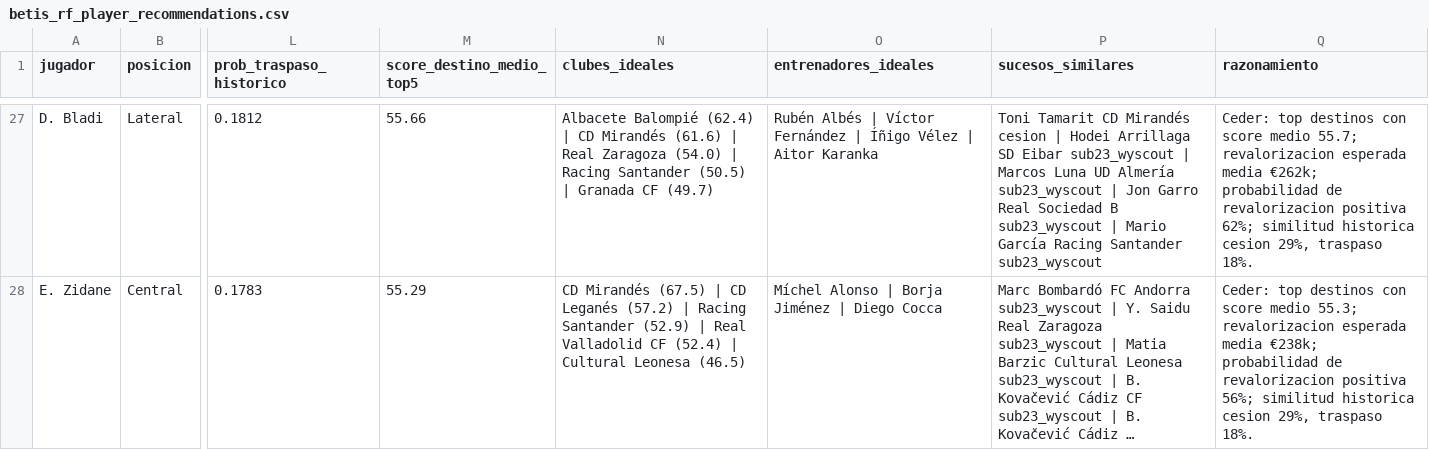
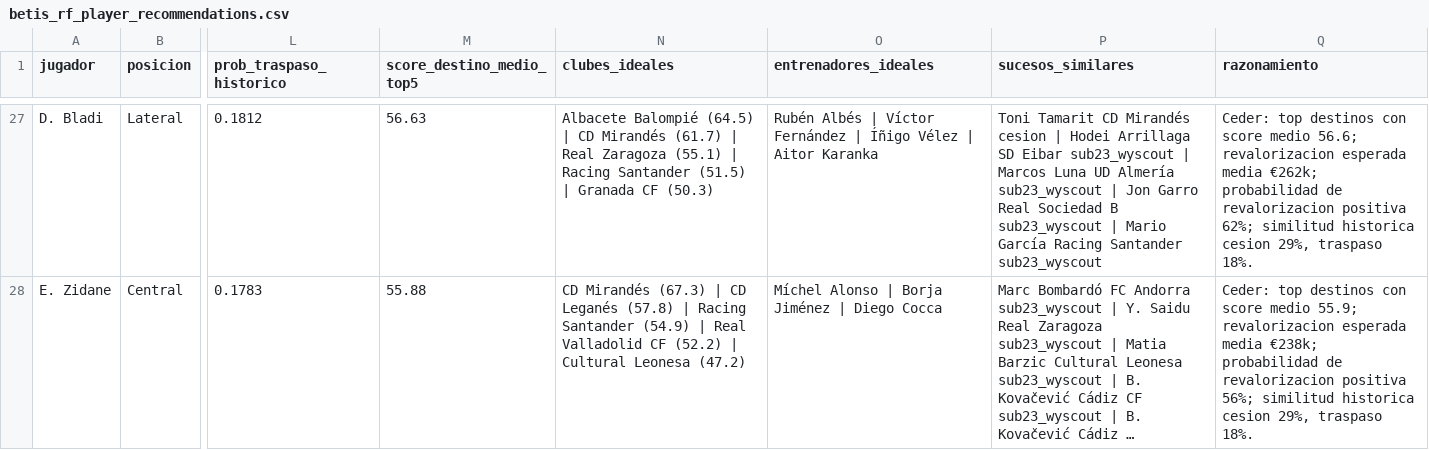
Before and after one commit to juankibenitez57/segunda-division-dashboard, a CSV file: data/final/betis_rf_player_recommendations.csv, drawn as a sheet; only a part is shown, gaps mark what is left out; long unchanged cells end in …; the diff covers the shown part only; the diff names each change by its address in the sheet, - before the commit and + after, or states it on an @@ line.

```diff
--- a/data/final/betis_rf_player_recommendations.csv
+++ b/data/final/betis_rf_player_recommendations.csv
-M27 (score_destino_medio_top5): 55.66
+M27 (score_destino_medio_top5): 56.63
-N27 (clubes_ideales): Albacete Balompié (62.4) | CD Mirandés (61.6) | Real Zaragoza (54.0) | Racing Santander (50.5) | Granada CF (49.7)
+N27 (clubes_ideales): Albacete Balompié (64.5) | CD Mirandés (61.7) | Real Zaragoza (55.1) | Racing Santander (51.5) | Granada CF (50.3)
-Q27 (razonamiento): …score medio 55.7; revalorizacion esperada…
+Q27 (razonamiento): …score medio 56.6; revalorizacion esperada…
-M28 (score_destino_medio_top5): 55.29
+M28 (score_destino_medio_top5): 55.88
-N28 (clubes_ideales): CD Mirandés (67.5) | CD Leganés (57.2) | Racing Santander (52.9) | Real Valladolid CF (52.4) | Cultural Leonesa (46.5)
+N28 (clubes_ideales): CD Mirandés (67.3) | CD Leganés (57.8) | Racing Santander (54.9) | Real Valladolid CF (52.2) | Cultural Leonesa (47.2)
-Q28 (razonamiento): …score medio 55.3; revalorizacion esperada…
+Q28 (razonamiento): …score medio 55.9; revalorizacion esperada…
```
Also changed, not shown: 182 edited cells elsewhere in this file, data/final/betis_decision_recommendations.csv, data/final/betis_loan_destination_model.csv, 9 other files.
